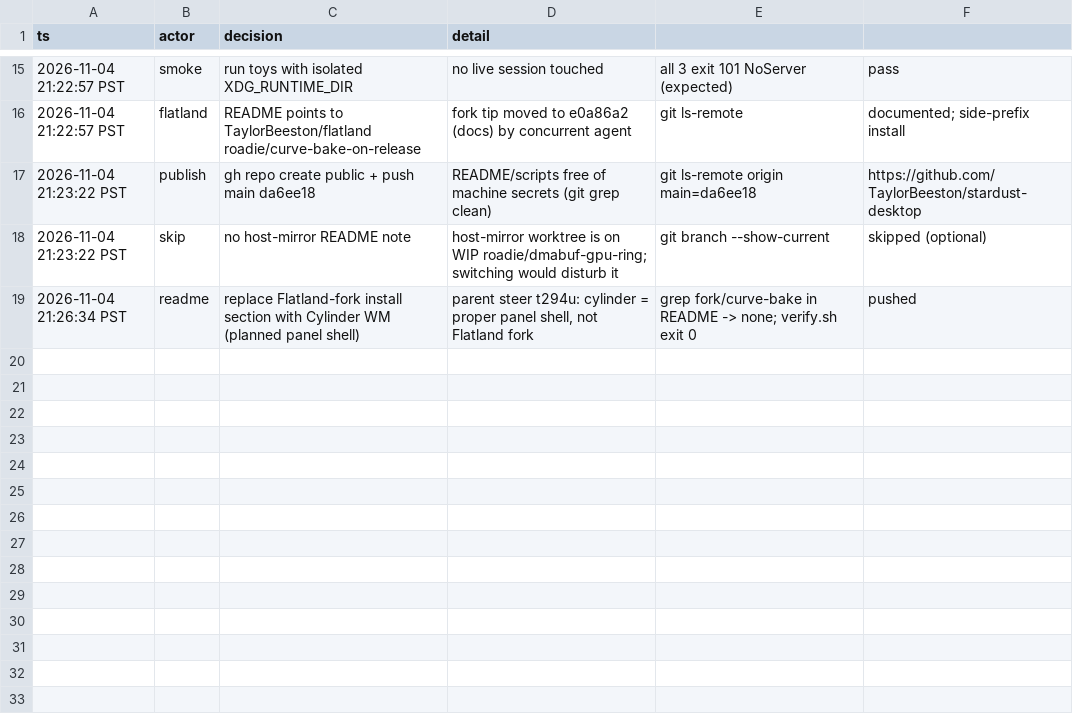
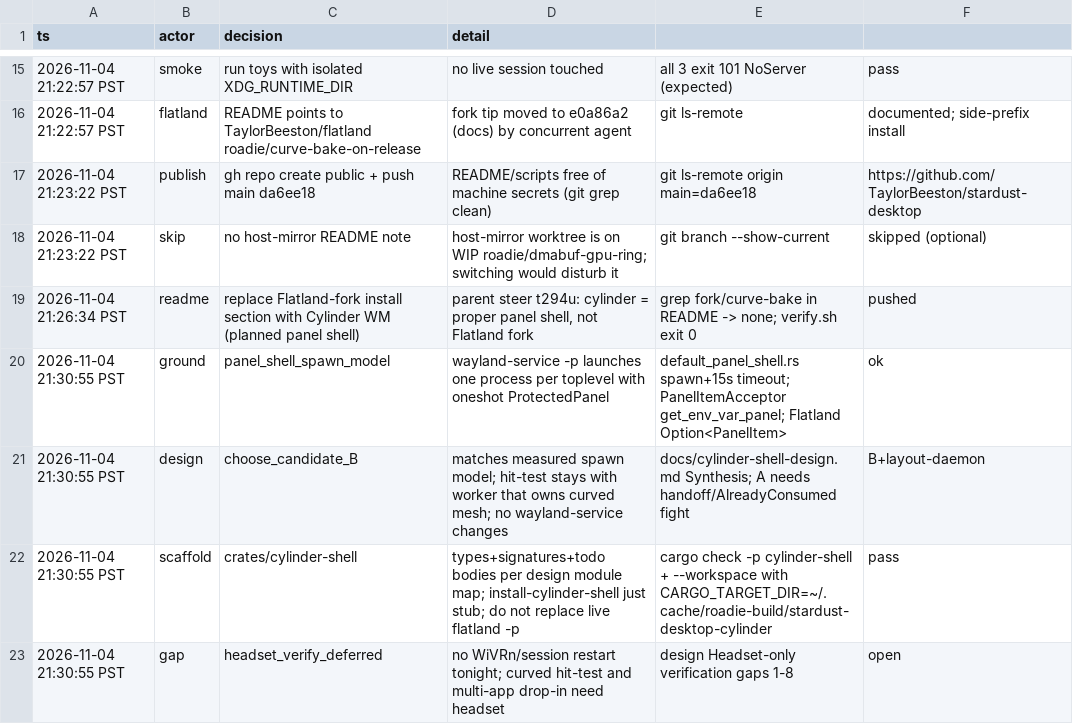
Before and after one commit to TaylorBeeston/stardust-desktop, a TSV file: .audit/productize.tsv, drawn as a sheet; only a part is shown, gaps mark what is left out; the diff names each change by its address in the sheet, - before the commit and + after, or states it on an @@ line.

Commit message:
scaffold: crates/cylinder-shell types + workspace wiring
Add cylinder-shell / cylinder-layout binaries with CylinderState, PanelSlot,
CurvedHitTest, layout IPC traits and todo!() bodies per the design sketch.
Wire workspace member and just install-cylinder-shell stub (does not replace
live Flatland-backed stardust_panel_shell). cargo check -p cylinder-shell and
--workspace pass under side CARGO_TARGET_DIR.

```diff
--- a/.audit/productize.tsv
+++ b/.audit/productize.tsv
+row 20: 2026-11-04 21:30:55 PST | ground | panel_shell_spawn_model | wayland-service -p launches one process per toplevel with oneshot ProtectedPanel | default_panel_shell.rs spawn+15s timeout; PanelItemAcceptor get_env_var_panel; Flatland Option<PanelItem> | ok
+row 21: 2026-11-04 21:30:55 PST | design | choose_candidate_B | matches measured spawn model; hit-test stays with worker that owns curved mesh; no wayland-service changes | docs/cylinder-shell-design.md Synthesis; A needs handoff/AlreadyConsumed fight | B+layout-daemon
+row 22: 2026-11-04 21:30:55 PST | scaffold | crates/cylinder-shell | types+signatures+todo bodies per design module map; install-cylinder-shell just stub; do not replace live flatland -p | cargo check -p cylinder-shell + --workspace with CARGO_TARGET_DIR=~/.cache/roadie-build/stardust-desktop-cylinder | pass
+row 23: 2026-11-04 21:30:55 PST | gap | headset_verify_deferred | no WiVRn/session restart tonight; curved hit-test and multi-app drop-in need headset | design Headset-only verification gaps 1-8 | open
```
Also changed, not shown: 12 other files.
